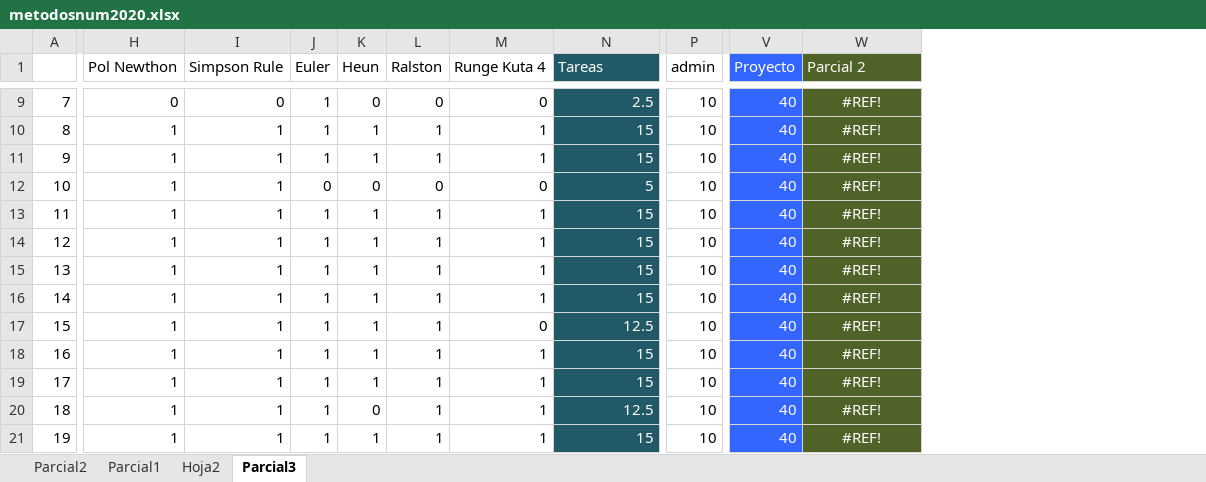
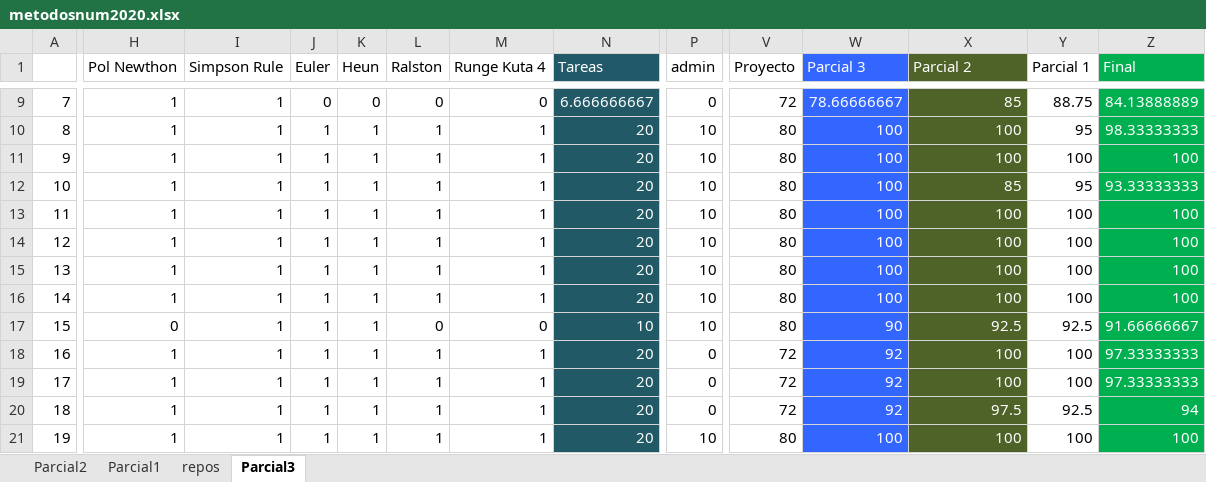
Before and after one commit to adsoftsito/metodos-numericos, an Excel workbook: metodosnum2020.xlsx, sheet Parcial3, drawn as a sheet; only a part is shown, gaps mark what is left out; values as stored, in another font and other column widths than the file's, no borders; charts and pictures not drawn; addresses are those after the commit; the diff covers the shown part only; the diff names each change by its address in the sheet, - before the commit and + after, or states it on an @@ line.

Commit message:
add final excel

```diff
--- a/metodosnum2020.xlsx (sheet Parcial3)
+++ b/metodosnum2020.xlsx (sheet Parcial3)
-sheet tab: Hoja2
+sheet tab: repos
+column W (Parcial 3), rows 9-21: 78.66666667 | 100 | 100 | 100 | 100 | 100 | 100 | 100 | 90 | 92 | 92 | 92 | 100
+column Y (Parcial 1), rows 9-21: 88.75 | 95 | 100 | 95 | 100 | 100 | 100 | 100 | 92.5 | 100 | 100 | 92.5 | 100
+column Z (Final), rows 9-21: 84.13888889 | 98.33333333 | 100 | 93.33333333 | 100 | 100 | 100 | 100 | 91.66666667 | 97.33333333 | 97.33333333 | 94 | 100
@@ V1 fill: #3366FF → none, text colour: #FFFFFF → black @@
-H9 (Pol Newthon): 0
+H9 (Pol Newthon): 1
-I9 (Simpson Rule): 0
+I9 (Simpson Rule): 1
-J9 (Euler): 1
+J9 (Euler): 0
-N9 (Tareas): 2.5
+N9 (Tareas): 6.666666667
-P9 (admin): 10
+P9 (admin): 0
@@ V9:V21 fill: #3366FF → none, text colour: #FFFFFF → black @@
-V9 (Proyecto): 40
+V9 (Proyecto): 72
-X9:X21 alignment: center
+X9:X21 alignment: right
-X9 (Parcial 2): #REF!
+X9 (Parcial 2): 85
-N10:N11 (Tareas): 15
+N10:N11 (Tareas): 20
-V10:V17 (Proyecto): 40
+V10:V17 (Proyecto): 80
-X10:X11 (Parcial 2): #REF!
+X10:X11 (Parcial 2): 100
-J12 (Euler): 0
+J12 (Euler): 1
-K12 (Heun): 0
+K12 (Heun): 1
-L12 (Ralston): 0
+L12 (Ralston): 1
-M12 (Runge Kuta 4): 0
+M12 (Runge Kuta 4): 1
-N12 (Tareas): 5
+N12 (Tareas): 20
-X12 (Parcial 2): #REF!
+X12 (Parcial 2): 85
-N13:N16 (Tareas): 15
+N13:N16 (Tareas): 20
-X13:X16 (Parcial 2): #REF!
+X13:X16 (Parcial 2): 100
-H17 (Pol Newthon): 1
+H17 (Pol Newthon): 0
-L17 (Ralston): 1
+L17 (Ralston): 0
-N17 (Tareas): 12.5
+N17 (Tareas): 10
-X17 (Parcial 2): #REF!
+X17 (Parcial 2): 92.5
-N18:N19 (Tareas): 15
+N18:N19 (Tareas): 20
-P18:P20 (admin): 10
+P18:P20 (admin): 0
-V18:V20 (Proyecto): 40
+V18:V20 (Proyecto): 72
-X18:X19 (Parcial 2): #REF!
+X18:X19 (Parcial 2): 100
-K20 (Heun): 0
+K20 (Heun): 1
-N20 (Tareas): 12.5
+N20 (Tareas): 20
-X20 (Parcial 2): #REF!
+X20 (Parcial 2): 97.5
-N21 (Tareas): 15
+N21 (Tareas): 20
-V21 (Proyecto): 40
+V21 (Proyecto): 80
-X21 (Parcial 2): #REF!
+X21 (Parcial 2): 100
```
Also changed, not shown: 1 added row, 1 removed row, 104 edited cells and cell formats elsewhere in this sheet, sheet repos, formulas that keep their value, charts or pictures, 2 other files.
